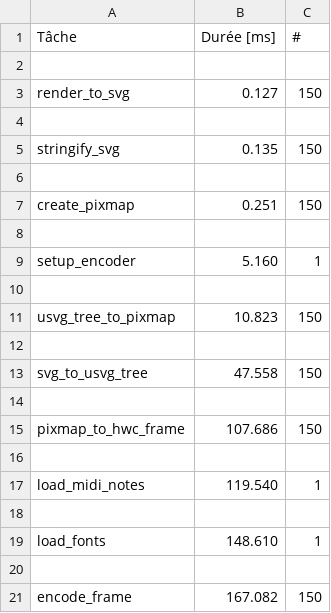
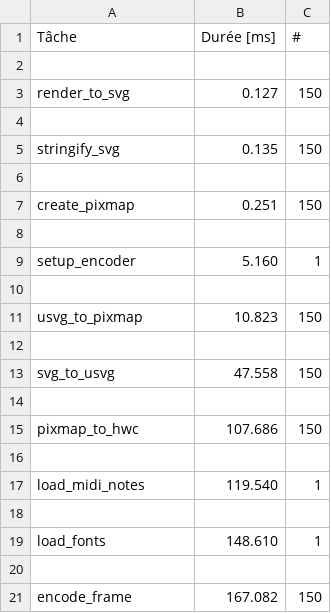
Before and after one commit to gwennlbh/shapemaker, a CSV file: results.csv, drawn as a sheet.

```diff
--- a/results.csv
+++ b/results.csv
@@ -10,7 +10,7 @@ setup_encoder,5.160,1
 
-usvg_tree_to_pixmap,10.823,150
+usvg_to_pixmap,10.823,150
 
-svg_to_usvg_tree,47.558,150
+svg_to_usvg,47.558,150
 
-pixmap_to_hwc_frame,107.686,150
+pixmap_to_hwc,107.686,150
 
```
Also changed, not shown: 2 other files.
